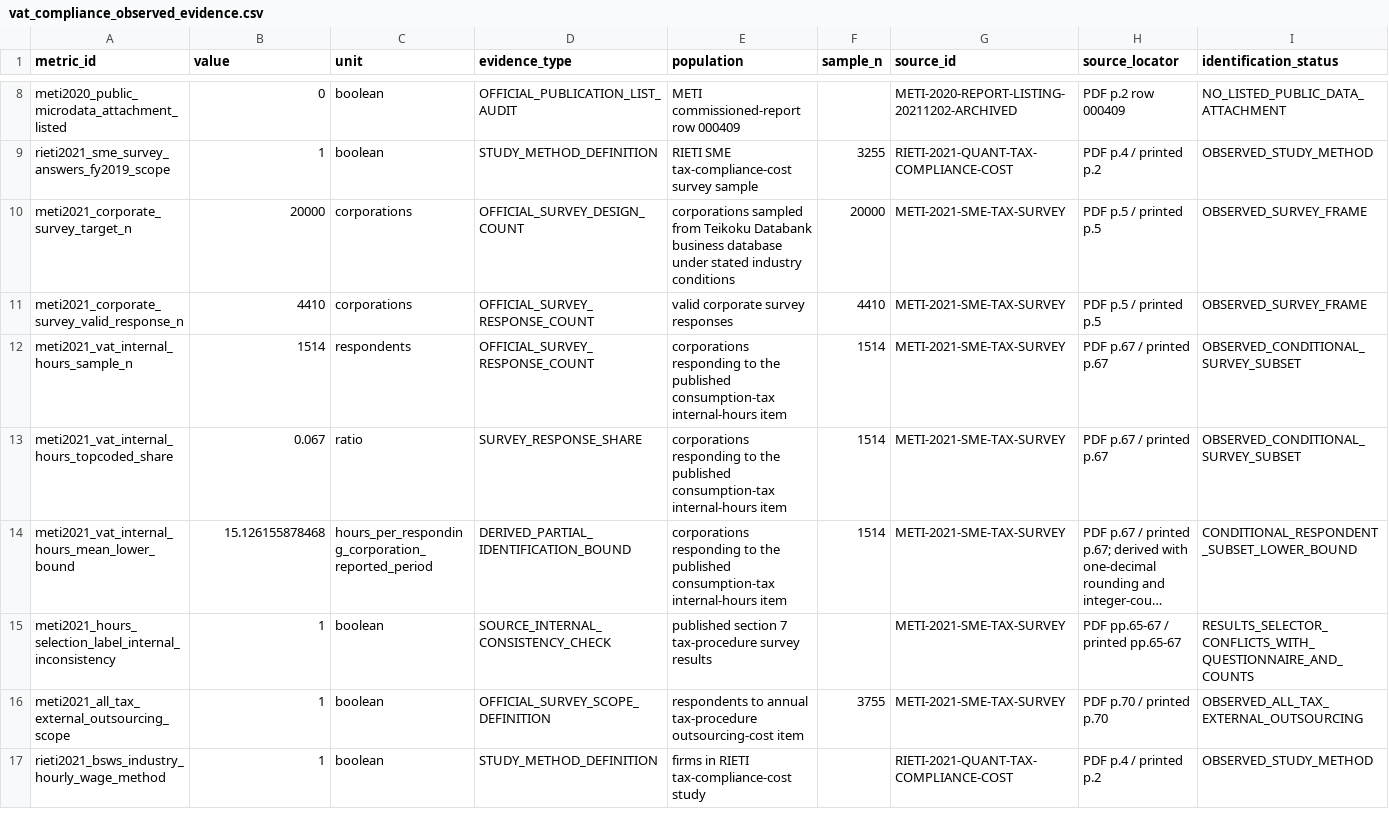
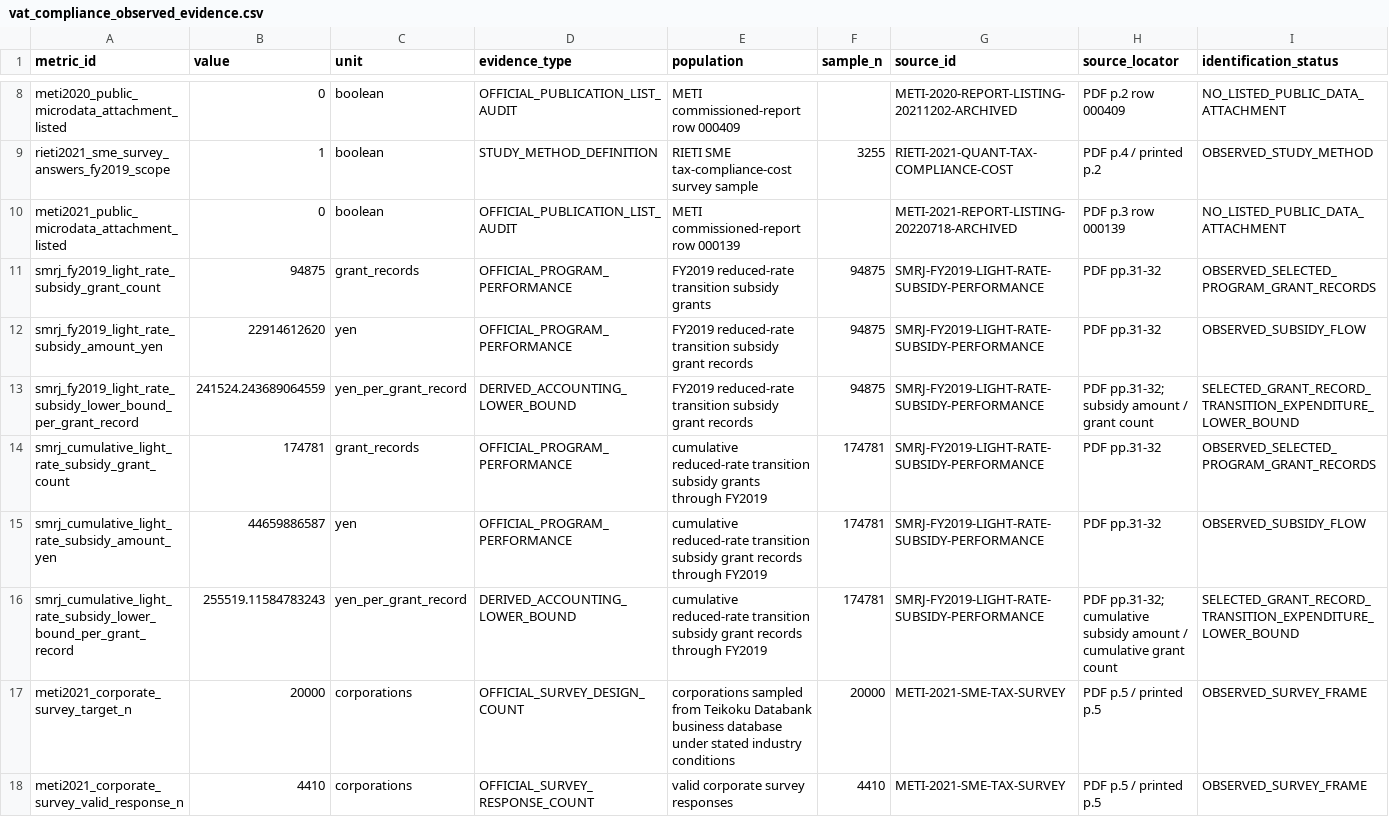
Before and after one commit to xmeta/jp-consumption-tax-reform, a CSV file: data/derived/vat_compliance_observed_evidence.csv, drawn as a sheet; only a part is shown, gaps mark what is left out; the shorter side is filled out with more unchanged rows; long unchanged cells end in …; rows hold the shown columns only; the diff names each change by its address in the sheet, - before the commit and + after, or states it on an @@ line.

Commit message:
Bound VAT transition implementation cost from subsidy flows

```diff
--- a/data/derived/vat_compliance_observed_evidence.csv
+++ b/data/derived/vat_compliance_observed_evidence.csv
+row 10: meti2021_public_microdata_attachment_listed | 0 | boolean | OFFICIAL_PUBLICATION_LIST_AUDIT | METI commissioned-report row 000139 |  | METI-2021-REPORT-LISTING-20220718-ARCHIVED | PDF p.3 row 000139 | NO_LISTED_PUBLIC_DATA_ATTACHMENT
+row 11: smrj_fy2019_light_rate_subsidy_grant_count | 94875 | grant_records | OFFICIAL_PROGRAM_PERFORMANCE | FY2019 reduced-rate transition subsidy grants | 94875 | SMRJ-FY2019-LIGHT-RATE-SUBSIDY-PERFORMANCE | PDF pp.31-32 | OBSERVED_SELECTED_PROGRAM_GRANT_RECORDS
+row 12: smrj_fy2019_light_rate_subsidy_amount_yen | 22914612620 | yen | OFFICIAL_PROGRAM_PERFORMANCE | FY2019 reduced-rate transition subsidy grant records | 94875 | SMRJ-FY2019-LIGHT-RATE-SUBSIDY-PERFORMANCE | PDF pp.31-32 | OBSERVED_SUBSIDY_FLOW
+row 13: smrj_fy2019_light_rate_subsidy_lower_bound_per_grant_record | 241524.243689064559 | yen_per_grant_record | DERIVED_ACCOUNTING_LOWER_BOUND | FY2019 reduced-rate transition subsidy grant records | 94875 | SMRJ-FY2019-LIGHT-RATE-SUBSIDY-PERFORMANCE | PDF pp.31-32; subsidy amount / grant count | SELECTED_GRANT_RECORD_TRANSITION_EXPENDITURE_LOWER_BOUND
+row 14: smrj_cumulative_light_rate_subsidy_grant_count | 174781 | grant_records | OFFICIAL_PROGRAM_PERFORMANCE | cumulative reduced-rate transition subsidy grants through FY2019 | 174781 | SMRJ-FY2019-LIGHT-RATE-SUBSIDY-PERFORMANCE | PDF pp.31-32 | OBSERVED_SELECTED_PROGRAM_GRANT_RECORDS
+row 15: smrj_cumulative_light_rate_subsidy_amount_yen | 44659886587 | yen | OFFICIAL_PROGRAM_PERFORMANCE | cumulative reduced-rate transition subsidy grant records through FY2019 | 174781 | SMRJ-FY2019-LIGHT-RATE-SUBSIDY-PERFORMANCE | PDF pp.31-32 | OBSERVED_SUBSIDY_FLOW
+row 16: smrj_cumulative_light_rate_subsidy_lower_bound_per_grant_record | 255519.11584783243 | yen_per_grant_record | DERIVED_ACCOUNTING_LOWER_BOUND | cumulative reduced-rate transition subsidy grant records through FY2019 | 174781 | SMRJ-FY2019-LIGHT-RATE-SUBSIDY-PERFORMANCE | PDF pp.31-32; cumulative subsidy amount / cumulative grant count | SELECTED_GRANT_RECORD_TRANSITION_EXPENDITURE_LOWER_BOUND
```
Also changed, not shown: data/derived/meti_vat_internal_hours_source_lineage.csv, data/derived/vat_compliance_identification_status.csv, 18 other files.
